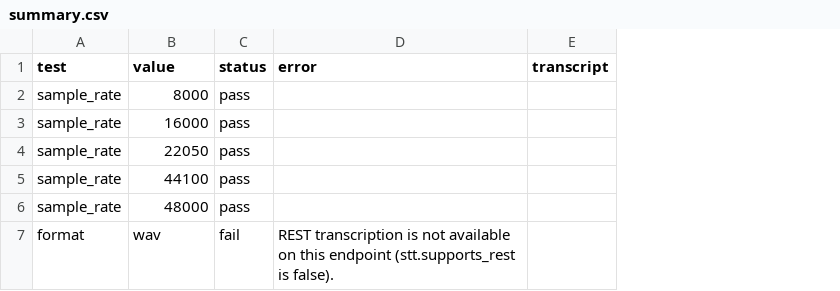
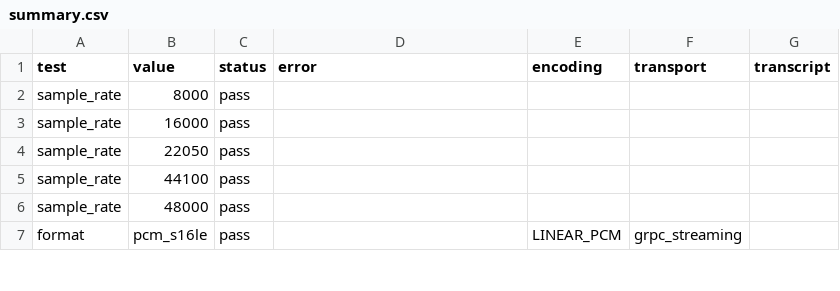
Before and after one commit to AjitKP91/nvidia-model-evaluation, a CSV file: results/run-04-11-26/riva/stt/format_robustness/summary.csv, drawn as a sheet; only a part is shown; removed rows and columns are numbered as before the commit, all else as after; the diff covers the shown part only; the diff names each change by its address in the sheet, - before the commit and + after, or states it on an @@ line.

Commit message:
Test 1.11 live gRPC format run + report chart/table/copy polish
1.11 Format Robustness: route each audio format through the gRPC
endpoint with its real Riva AudioEncoding (libsndfile, no ffmpeg);
MP3 recorded as unsupported-by-API. recognize_batch gains an optional
encoding kwarg (defaults to LINEAR_PCM). Live-run results reconciled.

Report:
- 1.11 table collapsed from 19 per-variant rows to 5 dimension rows
  with variant chips + aggregate N/N verdicts.
- 1.2 RTFx -> compact horizontal bars; concurrency -> P50/P95/P99
  lines showing the tail under load.
- 1.3 streaming -> grouped P50/P95/P99 bars (tail now visible, no
  imprecise rounded labels); deep-dive gains plain-language
  definitions of each streaming metric.

```diff
--- a/results/run-04-11-26/riva/stt/format_robustness/summary.csv
+++ b/results/run-04-11-26/riva/stt/format_robustness/summary.csv
+column E (encoding), empty
+column F (transport), empty
-row 7: format | wav | fail | REST transcription is not available on this endpoint (stt.supports_rest is false).
+row 7: format | pcm_s16le | pass |  | LINEAR_PCM | grpc_streaming
```
Also changed, not shown: 3 added rows, 1 removed row and 4 edited cells elsewhere in this file, 7 other files.
